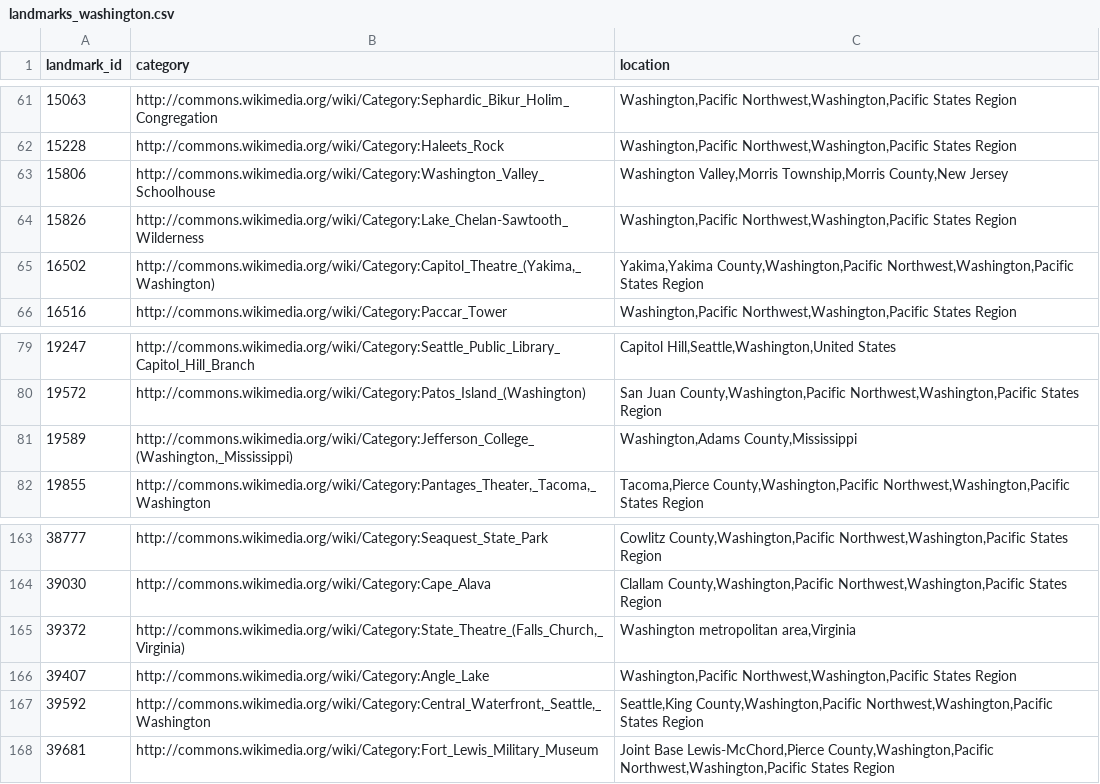
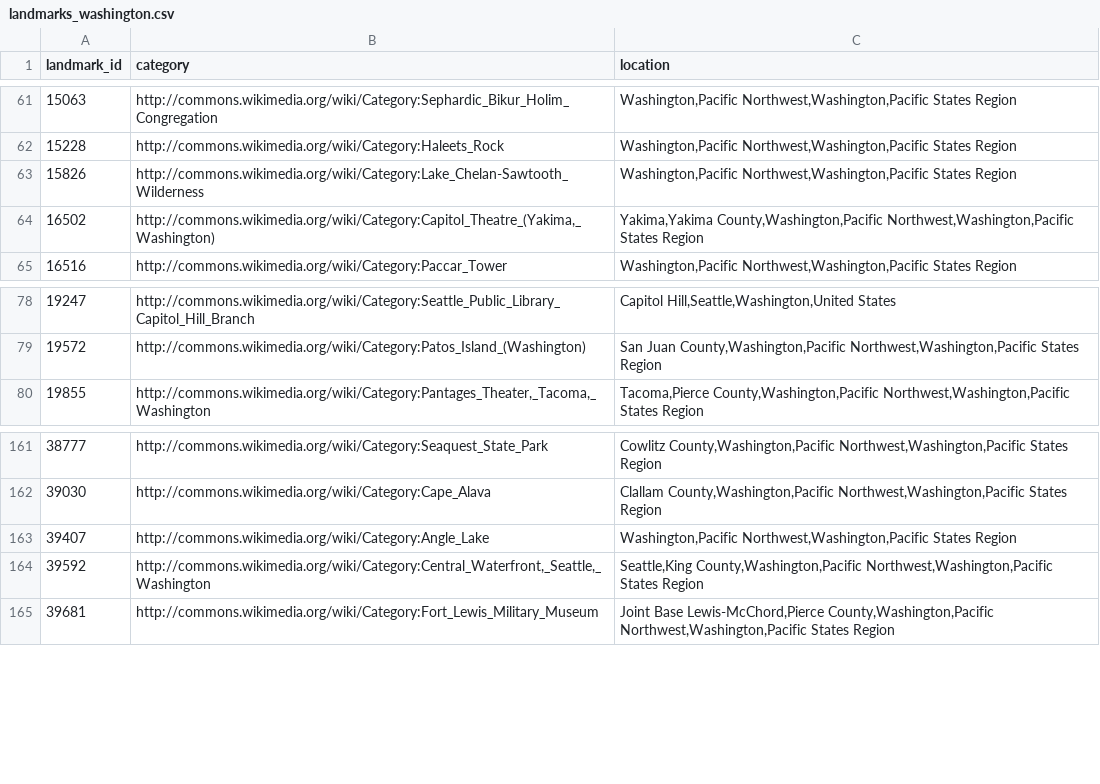
Before and after one commit to Ivaldivi/DATA515-Image-Classification, a CSV file: landmarks_washington.csv, drawn as a sheet; only a part is shown, gaps mark what is left out; the diff names each change by its address in the sheet, - before the commit and + after, or states it on an @@ line.

Commit message:
fixed landmarks not in washington state (but in a place called washington)

```diff
--- a/landmarks_washington.csv
+++ b/landmarks_washington.csv
-row 63: 15806 | http://commons.wikimedia.org/wiki/Category:Washington_Valley_Schoolhouse | Washington Valley,Morris Township,Morris County,New Jersey
-row 81: 19589 | http://commons.wikimedia.org/wiki/Category:Jefferson_College_(Washington,_Mississippi) | Washington,Adams County,Mississippi
-row 165: 39372 | http://commons.wikimedia.org/wiki/Category:State_Theatre_(Falls_Church,_Virginia) | Washington metropolitan area,Virginia
```
